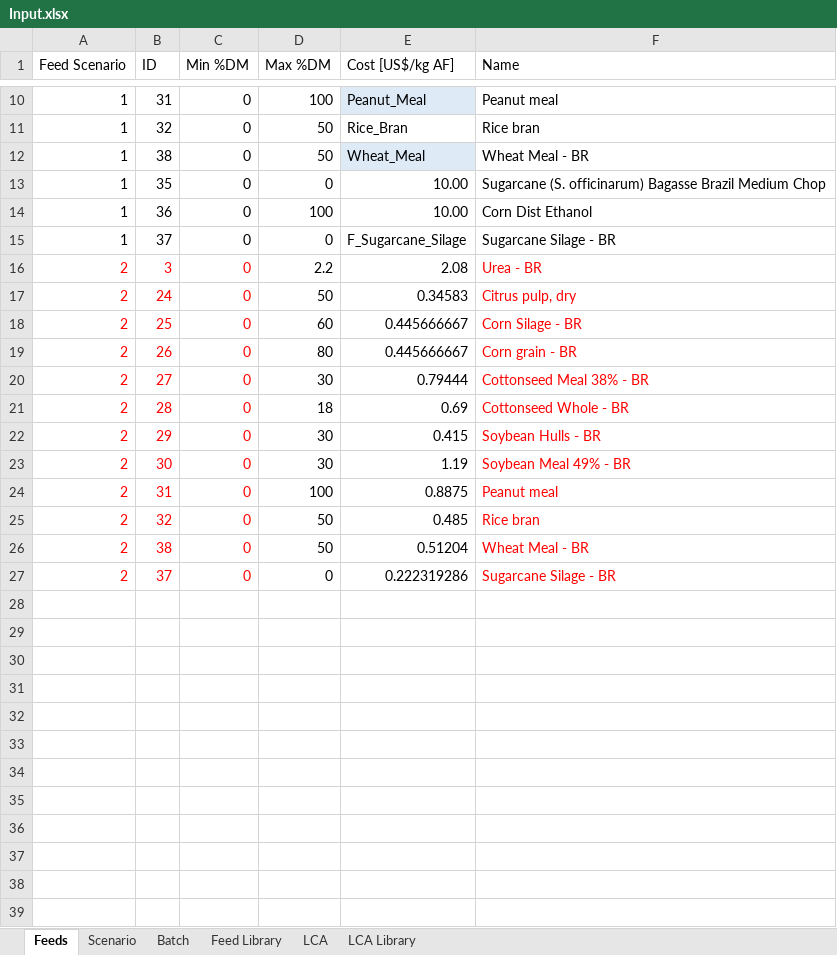
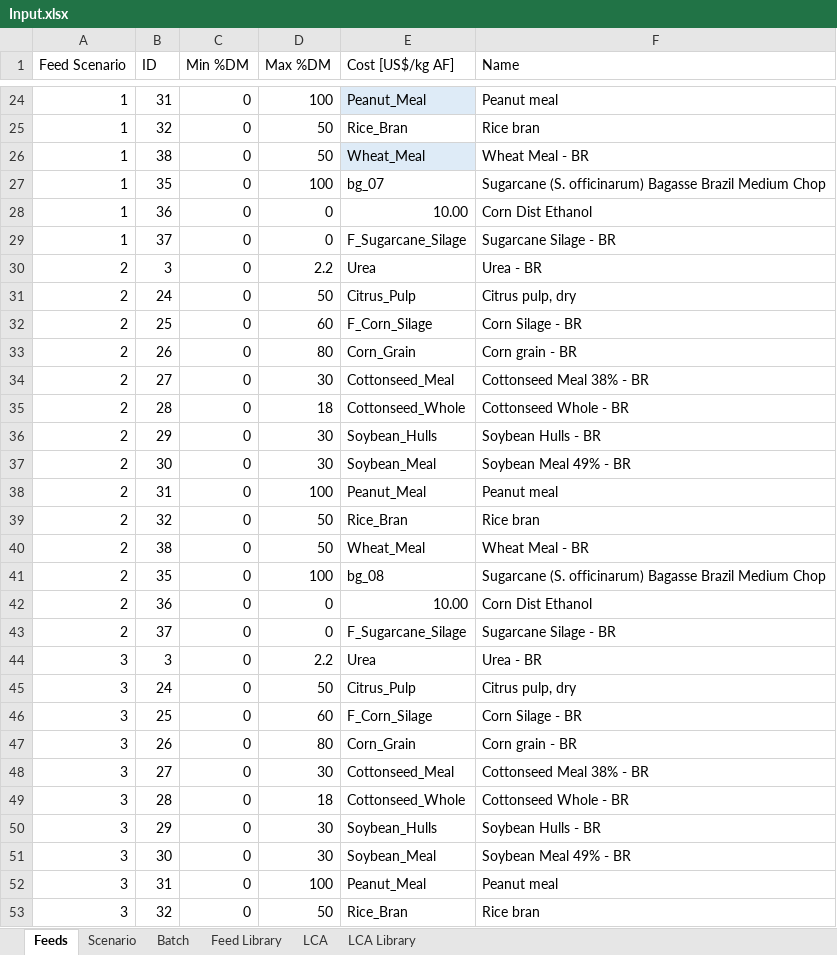
Before and after one commit to BlackNellore/NLPMD_Reduced-cost, an Excel workbook: Input.xlsx, sheet Feeds, drawn as a sheet; only a part is shown, gaps mark what is left out; values as stored, in another font and other column widths than the file's, no borders; charts and pictures and conditional formats and table styles not drawn; addresses are those after the commit; the diff covers the shown part only; the diff names each change by its address in the sheet, - before the commit and + after, or states it on an @@ line.

```diff
--- a/Input.xlsx (sheet Feeds)
+++ b/Input.xlsx (sheet Feeds)
-D27 (Max %DM): 0
+D27 (Max %DM): 100
-E27 (Cost [US$/kg AF]): 10.00
+E27 (Cost [US$/kg AF]): bg_07
-D28 (Max %DM): 100
+D28 (Max %DM): 0
-A30:C40 text colour: #FF0000
+A30:C40 text colour: black
-E30 (Cost [US$/kg AF]): 2.08
+E30 (Cost [US$/kg AF]): Urea
-F30:F40 text colour: #FF0000
+F30:F40 text colour: black
-E31 (Cost [US$/kg AF]): 0.34583
+E31 (Cost [US$/kg AF]): Citrus_Pulp
-E32 (Cost [US$/kg AF]): 0.445666667
+E32 (Cost [US$/kg AF]): F_Corn_Silage
-E33 (Cost [US$/kg AF]): 0.445666667
+E33 (Cost [US$/kg AF]): Corn_Grain
-E34 (Cost [US$/kg AF]): 0.79444
+E34 (Cost [US$/kg AF]): Cottonseed_Meal
-E35 (Cost [US$/kg AF]): 0.69
+E35 (Cost [US$/kg AF]): Cottonseed_Whole
-E36 (Cost [US$/kg AF]): 0.415
+E36 (Cost [US$/kg AF]): Soybean_Hulls
-E37 (Cost [US$/kg AF]): 1.19
+E37 (Cost [US$/kg AF]): Soybean_Meal
-E38 (Cost [US$/kg AF]): 0.8875
+E38 (Cost [US$/kg AF]): Peanut_Meal
-E39 (Cost [US$/kg AF]): 0.485
+E39 (Cost [US$/kg AF]): Rice_Bran
-E40 (Cost [US$/kg AF]): 0.51204
+E40 (Cost [US$/kg AF]): Wheat_Meal
+row 41: 2 | 35 | 0 | 100 | bg_08 | Sugarcane (S. officinarum) Bagasse Brazil Medium Chop
+row 42: 2 | 36 | 0 | 0 | 10.00 | Corn Dist Ethanol
-A43:C43 text colour: #FF0000
+A43:C43 text colour: black
-E43 (Cost [US$/kg AF]): 0.222319286
+E43 (Cost [US$/kg AF]): F_Sugarcane_Silage
-F43 text colour: #FF0000
+F43 text colour: black
+row 44: 3 | 3 | 0 | 2.2 | Urea | Urea - BR
+row 45: 3 | 24 | 0 | 50 | Citrus_Pulp | Citrus pulp, dry
+row 46: 3 | 25 | 0 | 60 | F_Corn_Silage | Corn Silage - BR
+row 47: 3 | 26 | 0 | 80 | Corn_Grain | Corn grain - BR
+row 48: 3 | 27 | 0 | 30 | Cottonseed_Meal | Cottonseed Meal 38% - BR
+row 49: 3 | 28 | 0 | 18 | Cottonseed_Whole | Cottonseed Whole - BR
+row 50: 3 | 29 | 0 | 30 | Soybean_Hulls | Soybean Hulls - BR
+row 51: 3 | 30 | 0 | 30 | Soybean_Meal | Soybean Meal 49% - BR
+row 52: 3 | 31 | 0 | 100 | Peanut_Meal | Peanut meal
+row 53: 3 | 32 | 0 | 50 | Rice_Bran | Rice bran
```
Also changed, not shown: 32 added rows elsewhere in this sheet, sheet Scenario, sheet Batch, formulas that keep their value, charts or pictures, 4 other files.
